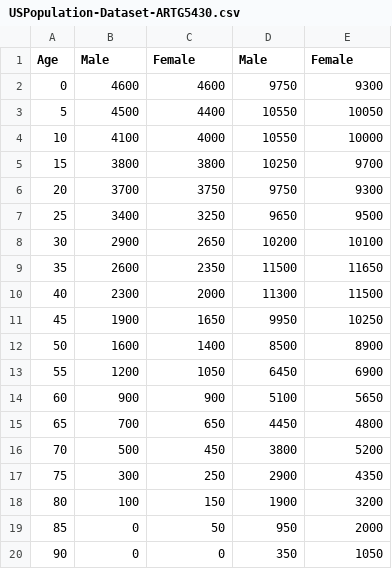
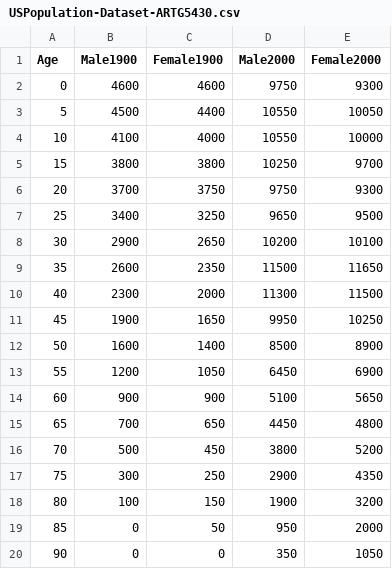
Before and after one commit to Felicia-Z/Felicia-Z.github.io, a CSV file: hw2/Part2_1/USPopulation-Dataset-ARTG5430.csv, drawn as a sheet.

```diff
--- a/hw2/Part2_1/USPopulation-Dataset-ARTG5430.csv
+++ b/hw2/Part2_1/USPopulation-Dataset-ARTG5430.csv
@@ -1,2 +1,2 @@
-Age,Male,Female,Male,Female
+Age,Male1900,Female1900,Male2000,Female2000
 0,4600,4600,9750,9300
```
Also changed, not shown: 4 other files.
